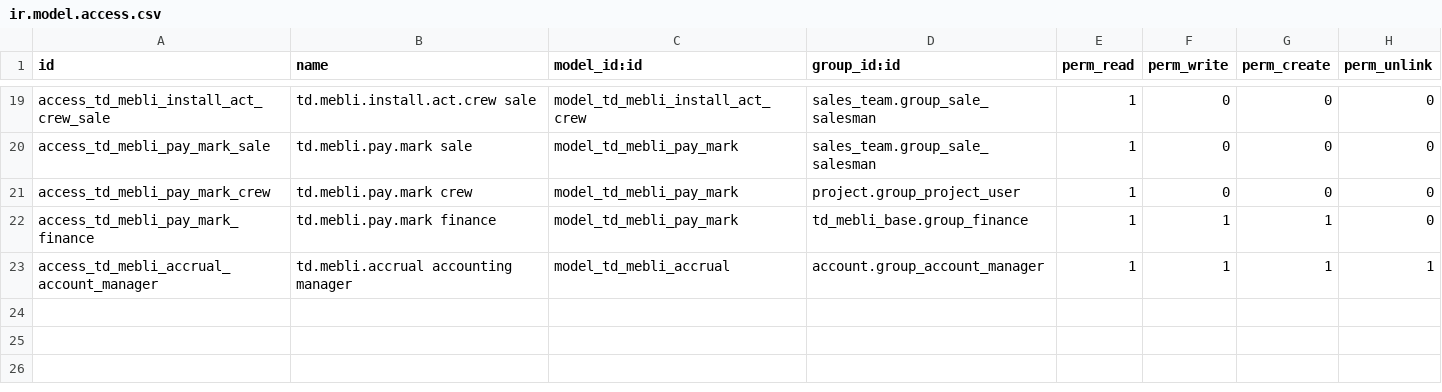
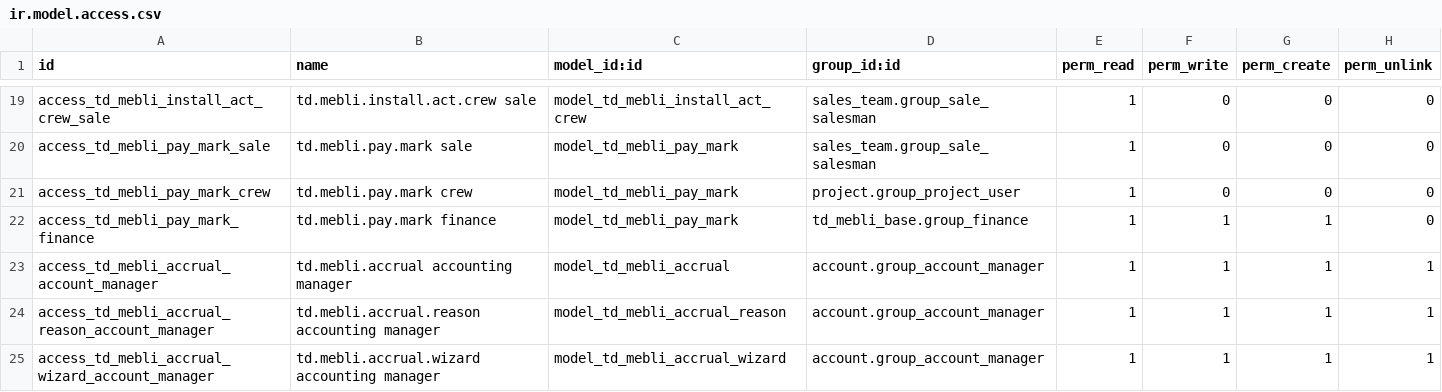
Before and after one commit to tnizhnikovskyi-todo/industry-flow-test-mebli, a CSV file: package/addons/td_mebli_install/security/ir.model.access.csv, drawn as a sheet; only a part is shown, gaps mark what is left out.

```diff
--- a/package/addons/td_mebli_install/security/ir.model.access.csv
+++ b/package/addons/td_mebli_install/security/ir.model.access.csv
@@ -23 +23,3 @@ access_td_mebli_pay_mark_finance,td.mebli.pay.mark finance,model_td_mebli_pay_ma
 access_td_mebli_accrual_account_manager,td.mebli.accrual accounting manager,model_td_mebli_accrual,account.group_account_manager,1,1,1,1
+access_td_mebli_accrual_reason_account_manager,td.mebli.accrual.reason accounting manager,model_td_mebli_accrual_reason,account.group_account_manager,1,1,1,1
+access_td_mebli_accrual_wizard_account_manager,td.mebli.accrual.wizard accounting manager,model_td_mebli_accrual_wizard,account.group_account_manager,1,1,1,1
```
Also changed, not shown: 11 other files.
